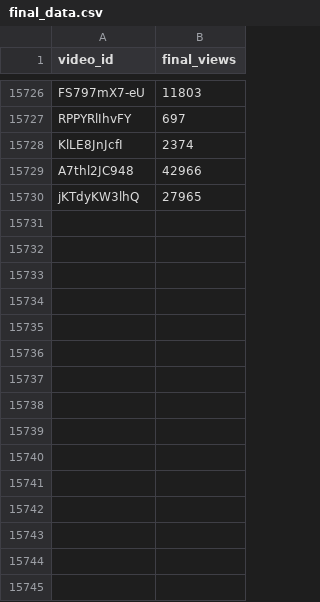
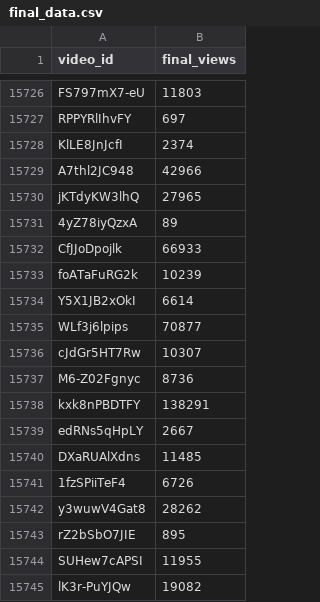
Before and after one commit to jaskiratkalra26/Youtube-Data-Extraction-Pipeline, a CSV file: final_data.csv, drawn as a sheet; only a part is shown, gaps mark what is left out.

```diff
--- a/final_data.csv
+++ b/final_data.csv
@@ -15730 +15730,16 @@ A7thl2JC948,42966
 jKTdyKW3lhQ,27965
+4yZ78iyQzxA,89
+CfJJoDpojlk,66933
+foATaFuRG2k,10239
+Y5X1JB2xOkI,6614
+WLf3j6lpips,70877
+cJdGr5HT7Rw,10307
+M6-Z02Fgnyc,8736
+kxk8nPBDTFY,138291
+edRNs5qHpLY,2667
+DXaRUAlXdns,11485
+1fzSPiiTeF4,6726
+y3wuwV4Gat8,28262
+rZ2bSbO7JIE,895
+SUHew7cAPSI,11955
+lK3r-PuYJQw,19082
```
Also changed, not shown: dataset.csv, hour1_data.csv, 1 other file.
